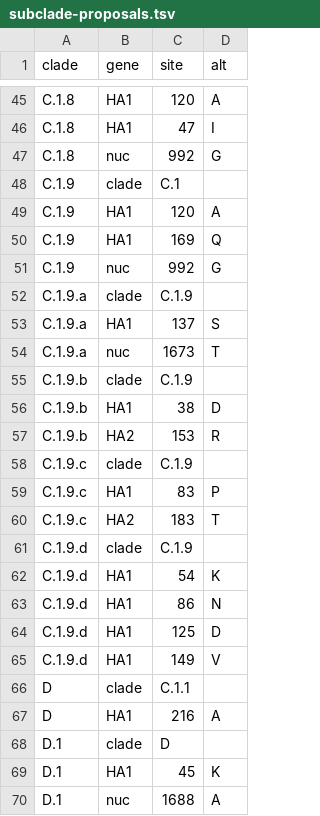
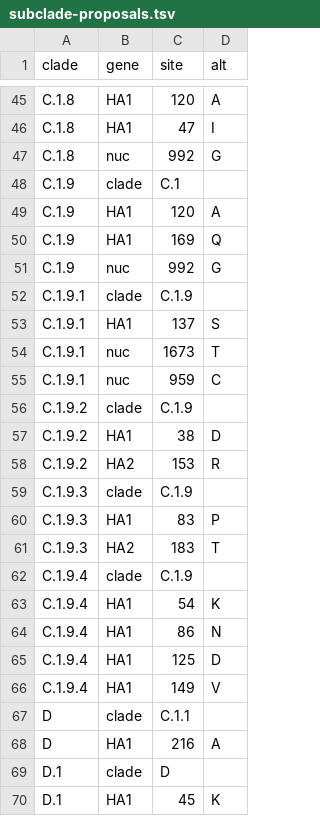
Before and after one commit to influenza-clade-nomenclature/seasonal_A-H1N1pdm_HA, a TSV file: .auto-generated/subclade-proposals.tsv, drawn as a sheet; only a part is shown, gaps mark what is left out; the shorter side is filled out with more unchanged rows.

Commit message:
update auto-generated files

```diff
--- a/.auto-generated/subclade-proposals.tsv
+++ b/.auto-generated/subclade-proposals.tsv
@@ -51,16 +51,17 @@ C.1.9	HA1	169	Q
 C.1.9	nuc	992	G
-C.1.9.a	clade	C.1.9	
-C.1.9.a	HA1	137	S
-C.1.9.a	nuc	1673	T
-C.1.9.b	clade	C.1.9	
-C.1.9.b	HA1	38	D
-C.1.9.b	HA2	153	R
-C.1.9.c	clade	C.1.9	
-C.1.9.c	HA1	83	P
-C.1.9.c	HA2	183	T
-C.1.9.d	clade	C.1.9	
-C.1.9.d	HA1	54	K
-C.1.9.d	HA1	86	N
-C.1.9.d	HA1	125	D
-C.1.9.d	HA1	149	V
+C.1.9.1	clade	C.1.9	
+C.1.9.1	HA1	137	S
+C.1.9.1	nuc	1673	T
+C.1.9.1	nuc	959	C
+C.1.9.2	clade	C.1.9	
+C.1.9.2	HA1	38	D
+C.1.9.2	HA2	153	R
+C.1.9.3	clade	C.1.9	
+C.1.9.3	HA1	83	P
+C.1.9.3	HA2	183	T
+C.1.9.4	clade	C.1.9	
+C.1.9.4	HA1	54	K
+C.1.9.4	HA1	86	N
+C.1.9.4	HA1	125	D
+C.1.9.4	HA1	149	V
 D	clade	C.1.1	
```
Also changed, not shown: 2 other files.
